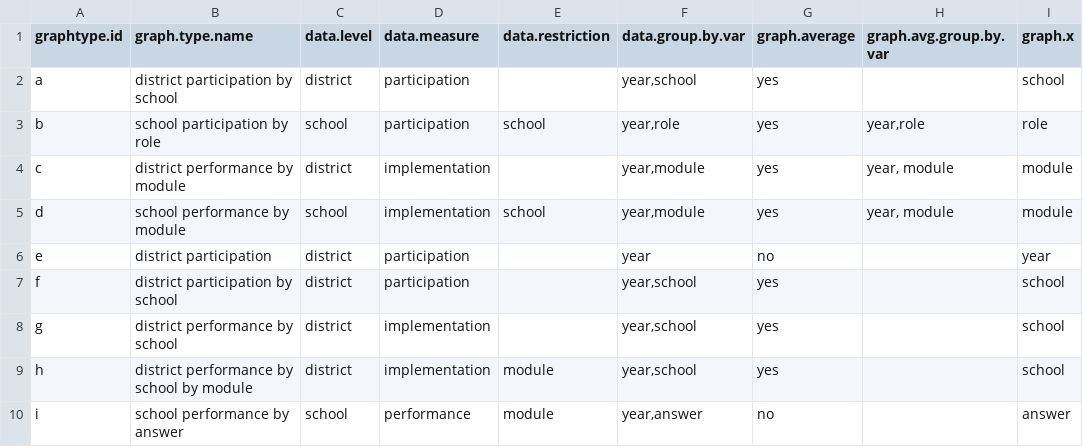
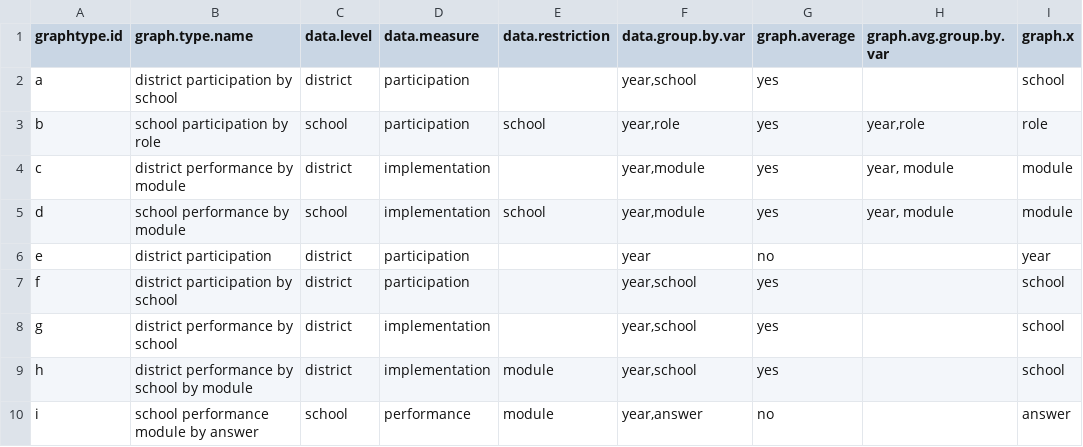
Before and after one commit to wnfaulkner/CWIS-automation, a CSV file: config_graph types.csv, drawn as a sheet; only a part is shown; the diff names each change by its address in the sheet, - before the commit and + after, or states it on an @@ line.

Commit message:
Changed name of graph type 10

```diff
--- a/config_graph types.csv
+++ b/config_graph types.csv
-B10 (graph.type.name): school performance by answer
+B10 (graph.type.name): school performance module by answer
```
